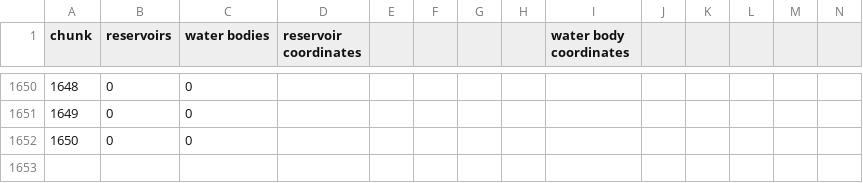
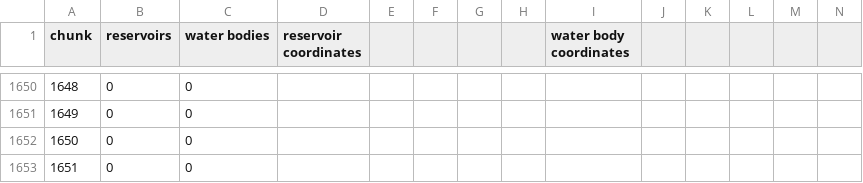
Before and after one commit to nicoarrroyo/IPDMP, a CSV file: responses_5000_chunks.csv, drawn as a sheet; only a part is shown, gaps mark what is left out; rows hold the shown columns only; the diff covers the shown part only; the diff names each change by its address in the sheet, - before the commit and + after, or states it on an @@ line.

```diff
--- a/responses_5000_chunks.csv
+++ b/responses_5000_chunks.csv
+row 1653: 1651 | 0 | 0
```
Also changed, not shown: 45 edited cells elsewhere in this file.
